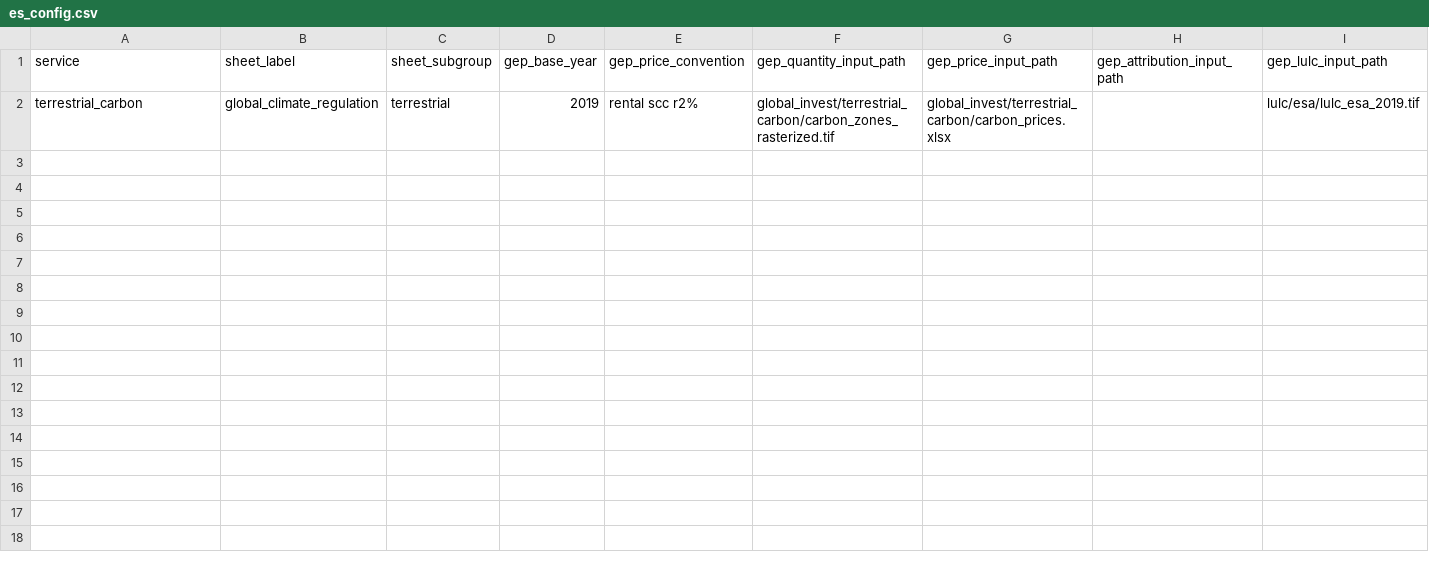
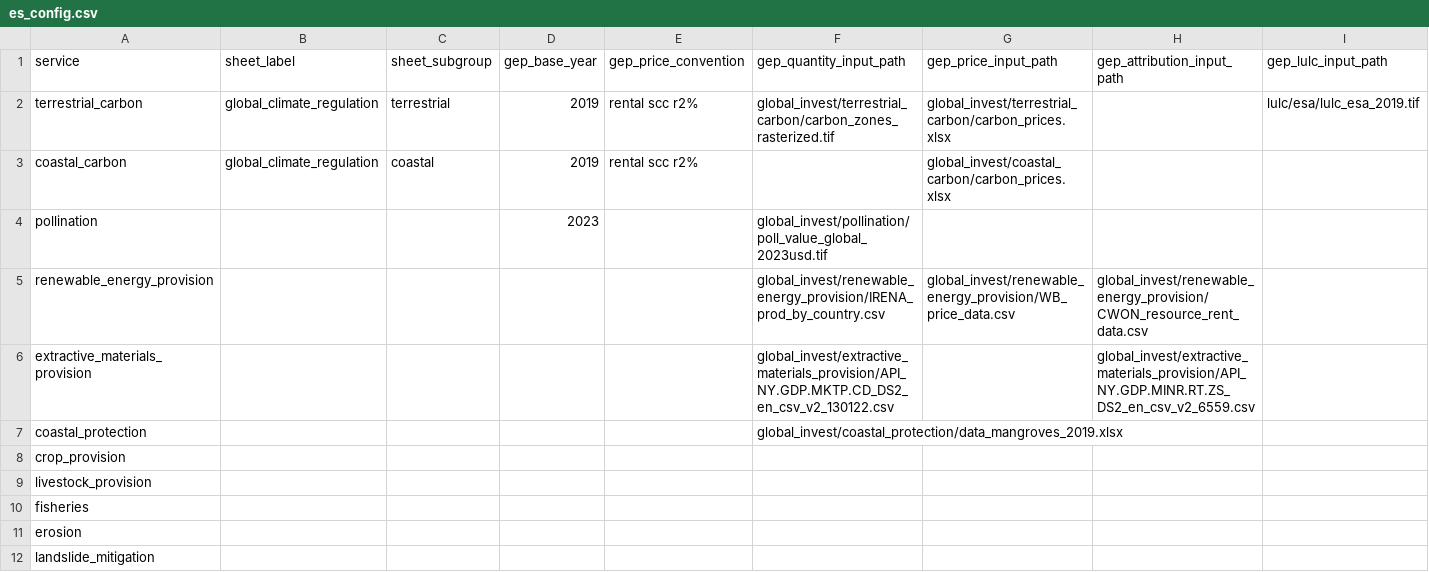
Before and after one commit to NatCapTEEMs/global_invest_dev, a CSV file: global_invest/input_template/es_config.csv, drawn as a sheet.

Commit message:
es_config sweep: five more services move their formula config to the CSV
coastal_carbon (price input, price convention, base year -- the tasks'
local 2019 constant now reads p.gep_base_year), pollination (base year +
value raster as an explicit PAIR, replacing the f-string coupling; the
2019-regeneration note now points at the two cells), renewable (the clean
three-role fit: IRENA=quantity, WB prices=price, CWON rents=attribution),
extractive (GDP=quantity, mineral rents share=attribution), and
coastal_protection (the CWoN mangroves workbook; coral reef + deflator
stay as science/auxiliary inputs). Attribute renames are all module-local
(verified: no consumer references). Science inputs (erosion's SDR stack,
coastal habitat/SOC layers) deliberately stay in code -- they are the
model, not configuration. Skeleton rows for the five services with
nothing hydratable yet complete the sheet crosswalk. Suite 30 passed;
live hydration resolves every cell of all six services on disk.

```diff
--- a/global_invest/input_template/es_config.csv
+++ b/global_invest/input_template/es_config.csv
@@ -2 +2,11 @@ service,sheet_label,sheet_subgroup,gep_base_year,gep_price_convention,gep_quanti
 terrestrial_carbon,global_climate_regulation,terrestrial,2019,rental scc r2%,global_invest/terrestrial_carbon/carbon_zones_rasterized.tif,global_invest/terrestrial_carbon/carbon_prices.xlsx,,lulc/esa/lulc_esa_2019.tif
+coastal_carbon,global_climate_regulation,coastal,2019,rental scc r2%,,global_invest/coastal_carbon/carbon_prices.xlsx,,
+pollination,,,2023,,global_invest/pollination/poll_value_global_2023usd.tif,,,
+renewable_energy_provision,,,,,global_invest/renewable_energy_provision/IRENA_prod_by_country.csv,global_invest/renewable_energy_provision/WB_price_data.csv,global_invest/renewable_energy_provision/CWON_resource_rent_data.csv,
+extractive_materials_provision,,,,,global_invest/extractive_materials_provision/API_NY.GDP.MKTP.CD_DS2_en_csv_v2_130122.csv,,global_invest/extractive_materials_provision/API_NY.GDP.MINR.RT.ZS_DS2_en_csv_v2_6559.csv,
+coastal_protection,,,,,global_invest/coastal_protection/data_mangroves_2019.xlsx,,,
+crop_provision,,,,,,,,
+livestock_provision,,,,,,,,
+fisheries,,,,,,,,
+erosion,,,,,,,,
+landslide_mitigation,,,,,,,,
```
Also changed, not shown: 11 other files.
